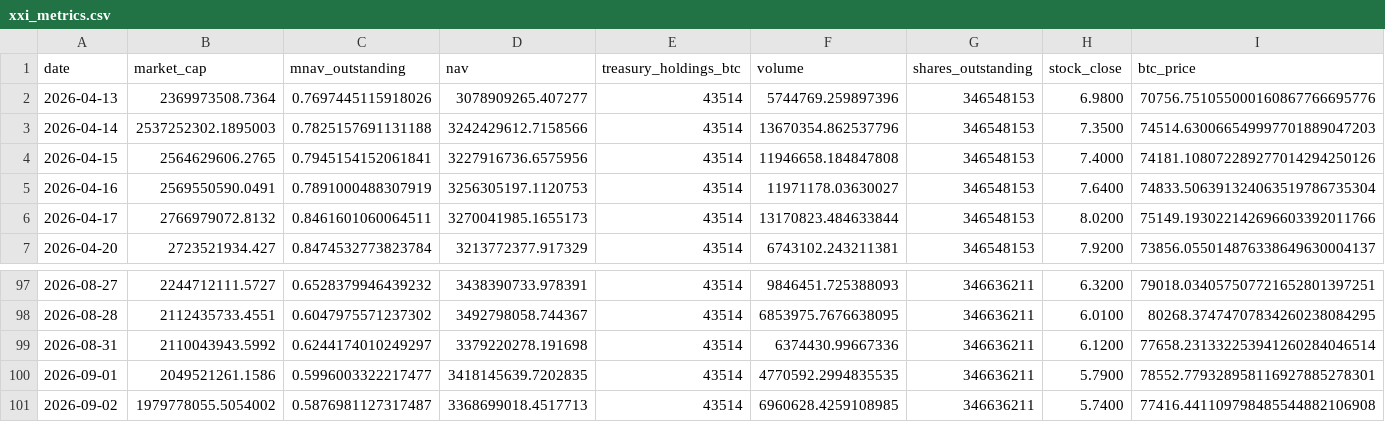
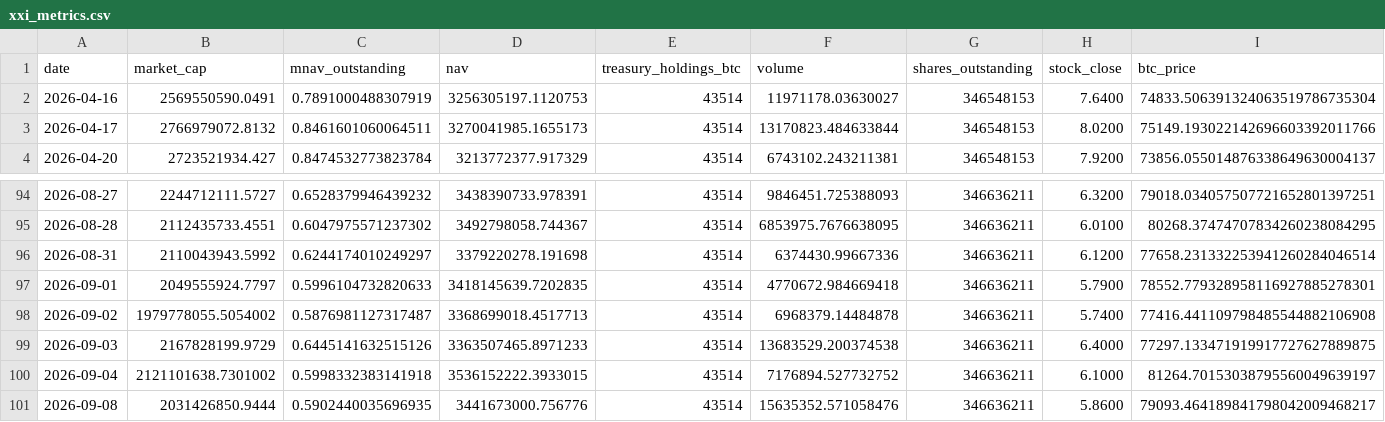
Before and after one commit to mcasto-cell/xxi-chart-builder, a CSV file: xxi_metrics.csv, drawn as a sheet; only a part is shown, gaps mark what is left out; removed rows and columns are numbered as before the commit, all else as after; rows hold the shown columns only; the diff names each change by its address in the sheet, - before the commit and + after, or states it on an @@ line.

```diff
--- a/xxi_metrics.csv
+++ b/xxi_metrics.csv
-row 2: 2026-04-13 | 2369973508.7364 | 0.7697445115918026 | 3078909265.407277 | 43514 | 5744769.259897396 | 346548153 | 6.9800 | 70756.751055000160867766695776
-row 3: 2026-04-14 | 2537252302.1895003 | 0.7825157691131188 | 3242429612.7158566 | 43514 | 13670354.862537796 | 346548153 | 7.3500 | 74514.630066549997701889047203
-row 4: 2026-04-15 | 2564629606.2765 | 0.7945154152061841 | 3227916736.6575956 | 43514 | 11946658.184847808 | 346548153 | 7.4000 | 74181.108072289277014294250126
-B97 (market_cap): 2049521261.1586
+B97 (market_cap): 2049555924.7797
-C97 (mnav_outstanding): 0.5996003322217477
+C97 (mnav_outstanding): 0.5996104732820633
-F97 (volume): 4770592.2994835535
+F97 (volume): 4770672.984669418
-F98 (volume): 6960628.4259108985
+F98 (volume): 6968379.14484878
+row 99: 2026-09-03 | 2167828199.9729 | 0.6445141632515126 | 3363507465.8971233 | 43514 | 13683529.200374538 | 346636211 | 6.4000 | 77297.133471919917727627889875
+row 100: 2026-09-04 | 2121101638.7301002 | 0.5998332383141918 | 3536152222.3933015 | 43514 | 7176894.527732752 | 346636211 | 6.1000 | 81264.70153038795560049639197
+row 101: 2026-09-08 | 2031426850.9444 | 0.5902440035696935 | 3441673000.756776 | 43514 | 15635352.571058476 | 346636211 | 5.8600 | 79093.464189841798042009468217
```
Also changed, not shown: 9 other files.
